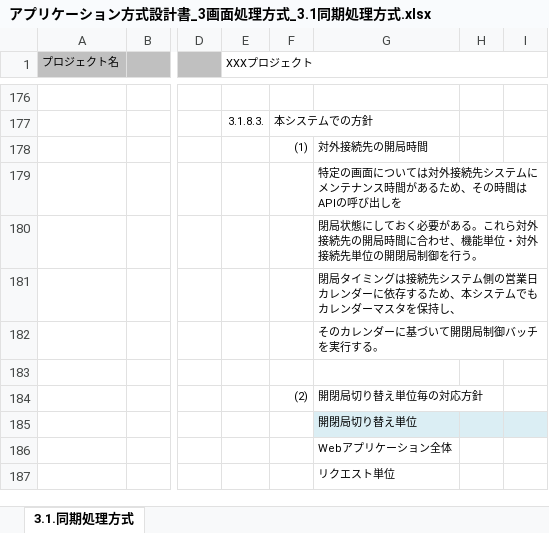
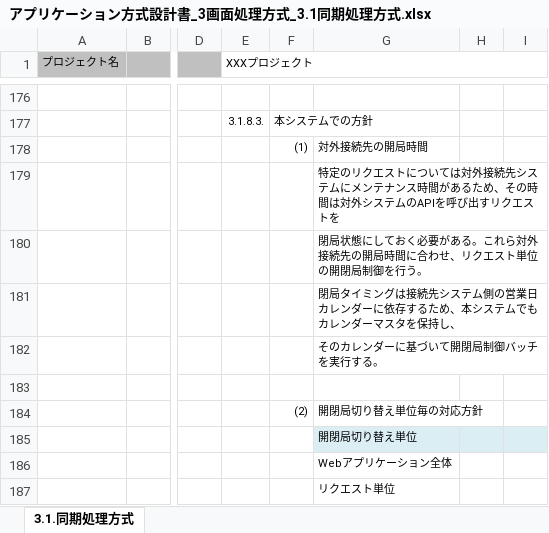
Before and after one commit to Fintan-contents/application-architecture-sample, an Excel workbook: nablarch_sample/アプリケーション方式設計書_3画面処理方式_3.1同期処理方式.xlsx, sheet 3.1.同期処理方式, drawn as a sheet; only a part is shown, gaps mark what is left out; values as stored, in another font and other column widths than the file's, no borders; charts and pictures not drawn; the diff names each change by its address in the sheet, - before the commit and + after, or states it on an @@ line.

Commit message:
No.43 開閉局の説明の制御単位の表現をリクエストに統一

```diff
--- a/nablarch_sample/アプリケーション方式設計書_3画面処理方式_3.1同期処理方式.xlsx (sheet 3.1.同期処理方式)
+++ b/nablarch_sample/アプリケーション方式設計書_3画面処理方式_3.1同期処理方式.xlsx (sheet 3.1.同期処理方式)
-G179: 特定の画面については対外接続先システムにメンテナンス時間があるため、その時間はAPIの呼び出しを
+G179: 特定のリクエストについては対外接続先システムにメンテナンス時間があるため、その時間は対外システムのAPIを呼び出すリクエストを
-G180: …合わせ、機能単位・対外接続先単位の開…
+G180: …合わせ、リクエスト単位の開…
```
